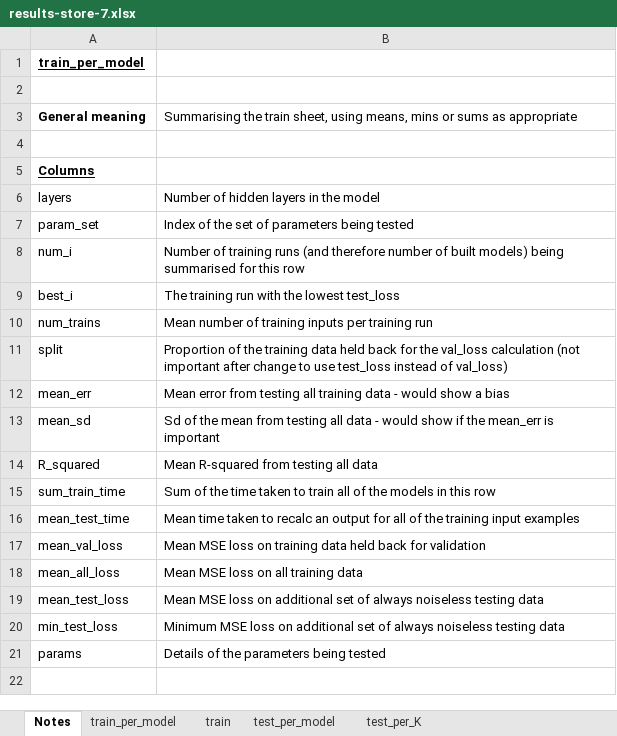
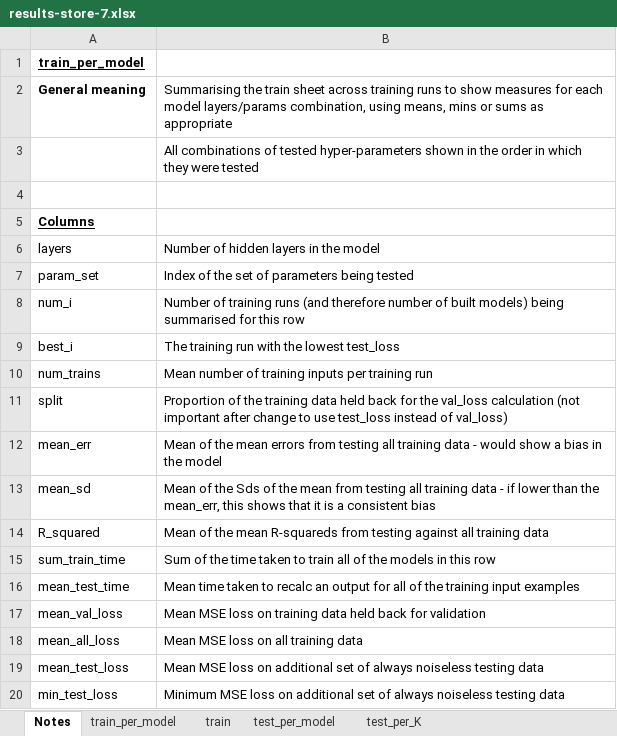
Before and after one commit to xtceh/UoSMScDissertation, an Excel workbook: results-store-7.xlsx, sheet Notes, drawn as a sheet; only a part is shown; the shorter side is filled out with more unchanged rows; values as stored, in another font and other column widths than the file's, no borders; removed rows and columns are numbered as before the commit, all else as after; the diff covers the shown part only; the diff names each change by its address in the sheet, - before the commit and + after, or states it on an @@ line.

Commit message:
Latest update to all Excel results files
Added results of using proc.time() to measure training and testing time on each experiment.
Added Notes sheet to results-store-7.xlsx to describe the contents of the fields

```diff
--- a/results-store-7.xlsx (sheet Notes)
+++ b/results-store-7.xlsx (sheet Notes)
-row 2: (empty)
-B2: …the train sheet, using means,…
+B2: …the train sheet across training runs to show measures for each model layers/params combination, using means,…
+row 3:  | All combinations of tested hyper-parameters shown in the order in which they were tested
-B12: Mean error from testing all training data - would show a bias
+B12: Mean of the mean errors from testing all training data - would show a bias in the model
-B13: Sd of the mean from testing all data - would show if the mean_err is important
+B13: Mean of the Sds of the mean from testing all training data - if lower than the mean_err, this shows that it is a consistent bias
-B14: Mean R-squared from testing all data
+B14: Mean of the mean R-squareds from testing against all training data
```
Also changed, not shown: 63 added rows elsewhere in this sheet, sheet train, sheet test_per_K, sheet test_per_model, sheet train_per_model, results-store-1.xlsx, results-store-2.xlsx, 4 other files.
